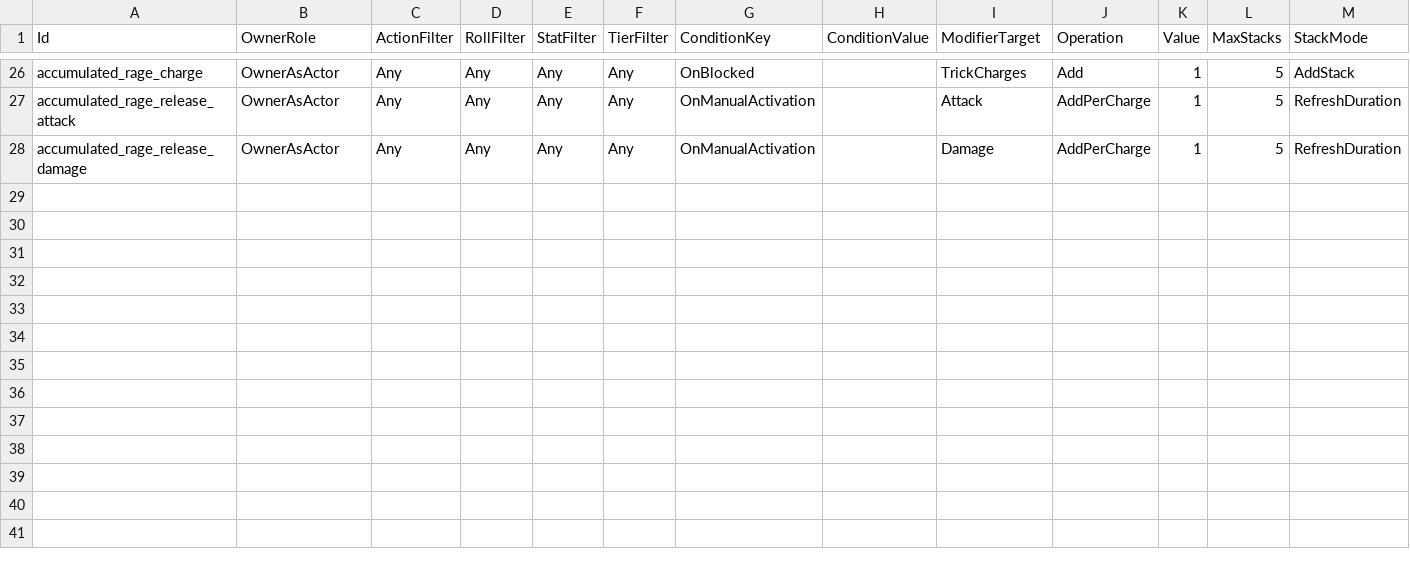
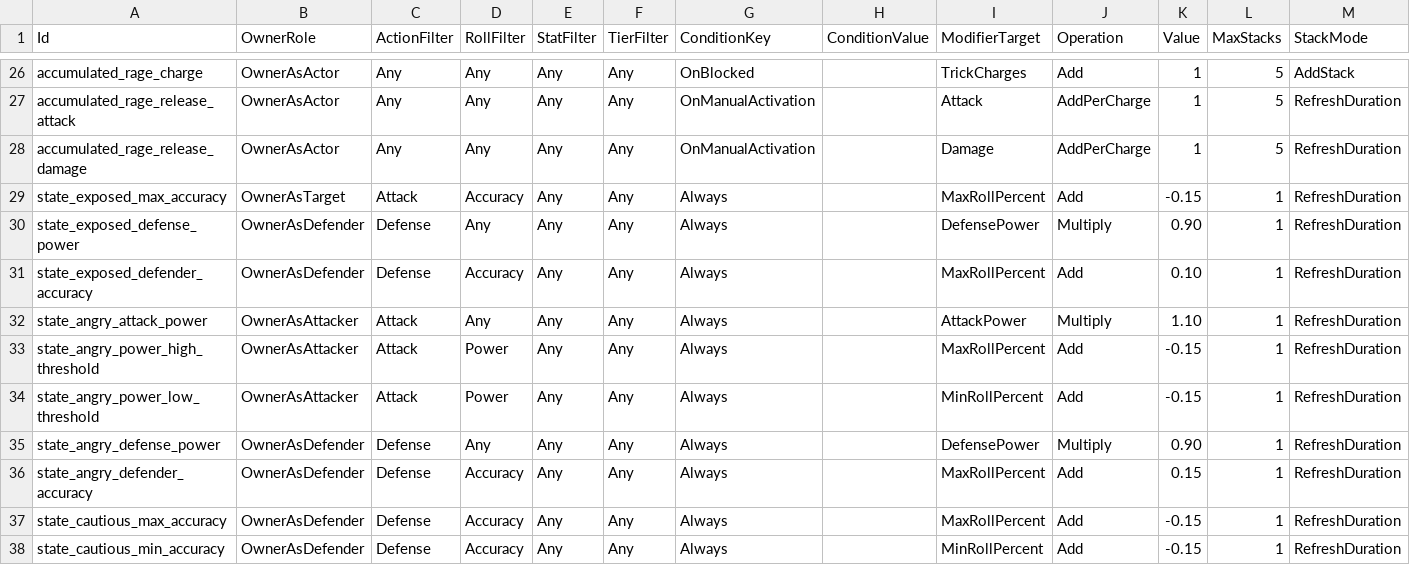
Before and after one commit to lipeflorentino/horror-night, a CSV file: Resources/Data/PerkTable.csv, drawn as a sheet; only a part is shown, gaps mark what is left out.

Commit message:
Migrate battler states to perk system

```diff
--- a/Resources/Data/PerkTable.csv
+++ b/Resources/Data/PerkTable.csv
@@ -28 +28,11 @@ accumulated_rage_release_attack,OwnerAsActor,Any,Any,Any,Any,OnManualActivation,
 accumulated_rage_release_damage,OwnerAsActor,Any,Any,Any,Any,OnManualActivation,,Damage,AddPerCharge,1,5,RefreshDuration
+state_exposed_max_accuracy,OwnerAsTarget,Attack,Accuracy,Any,Any,Always,,MaxRollPercent,Add,-0.15,1,RefreshDuration
+state_exposed_defense_power,OwnerAsDefender,Defense,Any,Any,Any,Always,,DefensePower,Multiply,0.90,1,RefreshDuration
+state_exposed_defender_accuracy,OwnerAsDefender,Defense,Accuracy,Any,Any,Always,,MaxRollPercent,Add,0.10,1,RefreshDuration
+state_angry_attack_power,OwnerAsAttacker,Attack,Any,Any,Any,Always,,AttackPower,Multiply,1.10,1,RefreshDuration
+state_angry_power_high_threshold,OwnerAsAttacker,Attack,Power,Any,Any,Always,,MaxRollPercent,Add,-0.15,1,RefreshDuration
+state_angry_power_low_threshold,OwnerAsAttacker,Attack,Power,Any,Any,Always,,MinRollPercent,Add,-0.15,1,RefreshDuration
+state_angry_defense_power,OwnerAsDefender,Defense,Any,Any,Any,Always,,DefensePower,Multiply,0.90,1,RefreshDuration
+state_angry_defender_accuracy,OwnerAsDefender,Defense,Accuracy,Any,Any,Always,,MaxRollPercent,Add,0.15,1,RefreshDuration
+state_cautious_max_accuracy,OwnerAsDefender,Defense,Accuracy,Any,Any,Always,,MaxRollPercent,Add,-0.15,1,RefreshDuration
+state_cautious_min_accuracy,OwnerAsDefender,Defense,Accuracy,Any,Any,Always,,MinRollPercent,Add,-0.15,1,RefreshDuration
```
Also changed, not shown: 35 other files.
